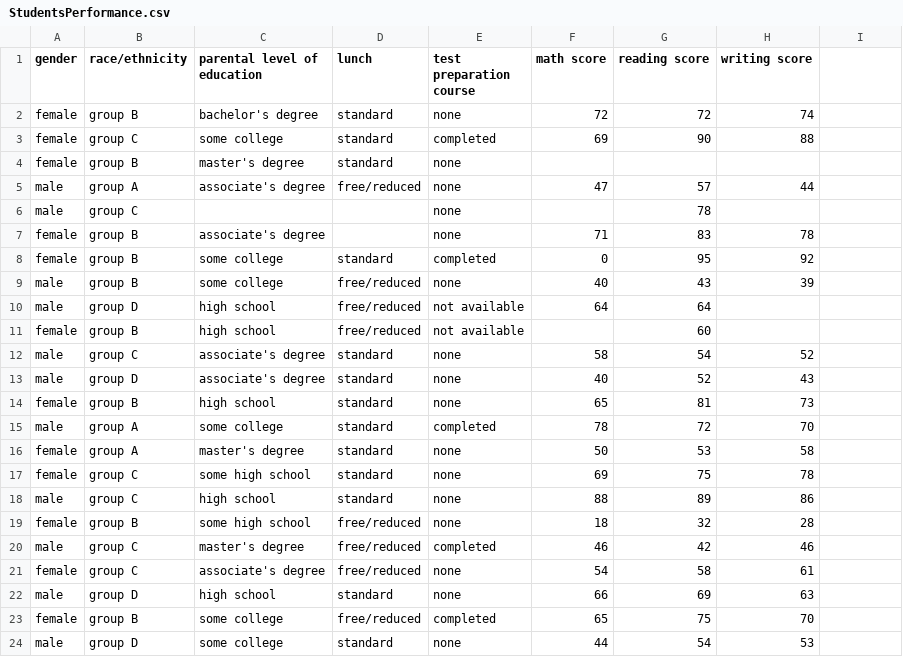
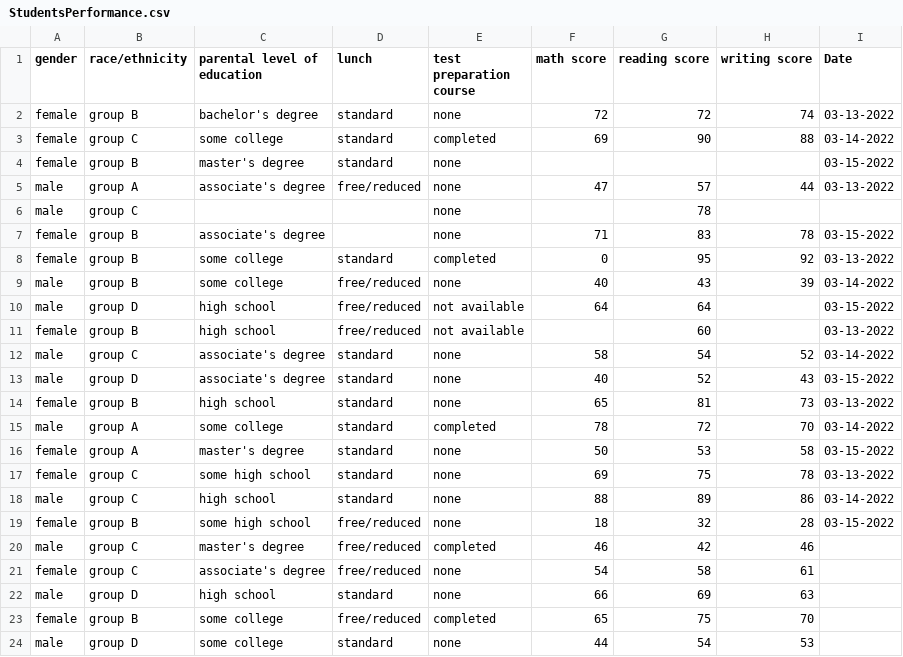
Before and after one commit to sg758253/AI, a CSV file: pandas/StudentsPerformance.csv, drawn as a sheet; only a part is shown; the diff names each change by its address in the sheet, - before the commit and + after, or states it on an @@ line.

```diff
--- a/pandas/StudentsPerformance.csv
+++ b/pandas/StudentsPerformance.csv
-I1: (empty)
+I1: Date
-I2 (Date): (empty)
+I2 (Date): 03-13-2022
-I3 (Date): (empty)
+I3 (Date): 03-14-2022
-I4 (Date): (empty)
+I4 (Date): 03-15-2022
-I5 (Date): (empty)
+I5 (Date): 03-13-2022
-I7 (Date): (empty)
+I7 (Date): 03-15-2022
-I8 (Date): (empty)
+I8 (Date): 03-13-2022
-I9 (Date): (empty)
+I9 (Date): 03-14-2022
-I10 (Date): (empty)
+I10 (Date): 03-15-2022
-I11 (Date): (empty)
+I11 (Date): 03-13-2022
-I12 (Date): (empty)
+I12 (Date): 03-14-2022
-I13 (Date): (empty)
+I13 (Date): 03-15-2022
-I14 (Date): (empty)
+I14 (Date): 03-13-2022
-I15 (Date): (empty)
+I15 (Date): 03-14-2022
-I16 (Date): (empty)
+I16 (Date): 03-15-2022
-I17 (Date): (empty)
+I17 (Date): 03-13-2022
-I18 (Date): (empty)
+I18 (Date): 03-14-2022
-I19 (Date): (empty)
+I19 (Date): 03-15-2022
```
Also changed, not shown: 1 other file.
